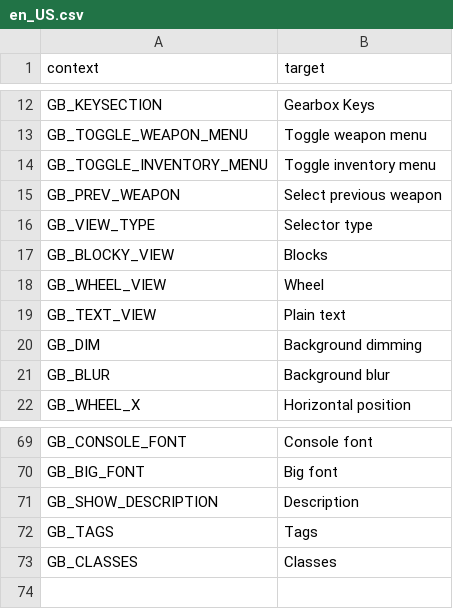
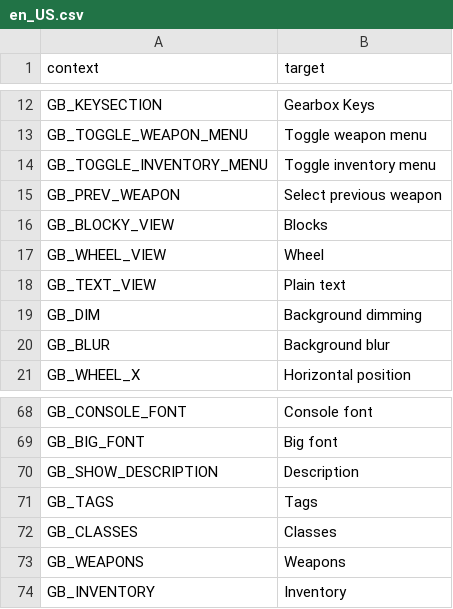
Before and after one commit to mmaulwurff/doom-toolbox, a CSV file: translations/Gearbox/en_US.csv, drawn as a sheet; only a part is shown, gaps mark what is left out; removed rows and columns are numbered as before the commit, all else as after; the diff names each change by its address in the sheet, - before the commit and + after, or states it on an @@ line.

Commit message:
feat(Gearbox): split view type for weapons and inventory

```diff
--- a/translations/Gearbox/en_US.csv
+++ b/translations/Gearbox/en_US.csv
-row 16: GB_VIEW_TYPE | Selector type
+row 73: GB_WEAPONS | Weapons
+row 74: GB_INVENTORY | Inventory
```
Also changed, not shown: translations/Gearbox/pt_BR.csv, translations/Gearbox/ru_RU.csv, 1 other file.
